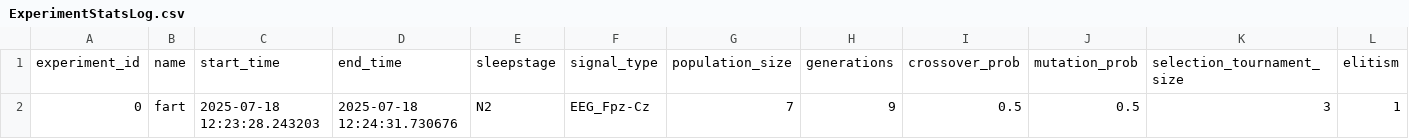
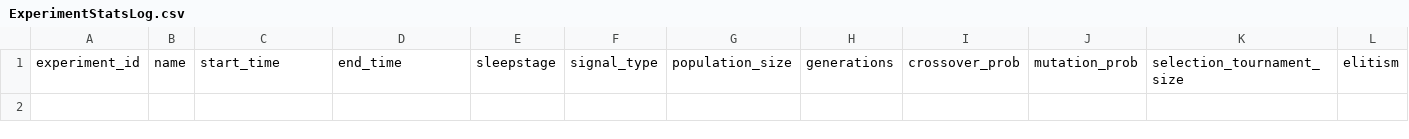
Before and after one commit to emilhar/signal_fusion_nas, a CSV file: SLEAP/Logs/OLogs/ExperimentStatsLog.csv, drawn as a sheet; only a part is shown; rows hold the shown columns only; the diff names each change by its address in the sheet, - before the commit and + after, or states it on an @@ line.

Commit message:
Update alblp and experiment log

```diff
--- a/SLEAP/Logs/OLogs/ExperimentStatsLog.csv
+++ b/SLEAP/Logs/OLogs/ExperimentStatsLog.csv
-row 2: 0 | fart | 2025-07-18 12:23:28.243203 | 2025-07-18 12:24:31.730676 | N2 | EEG_Fpz-Cz | 7 | 9 | 0.5 | 0.5 | 3 | 1
```
Also changed, not shown: SLEAP/Logs/OLogs/GenerationStatsLog.csv, 7 other files.
